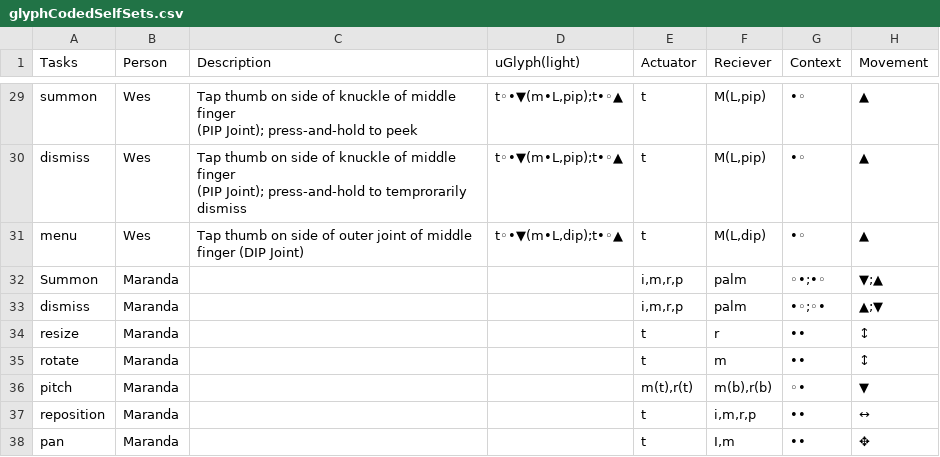
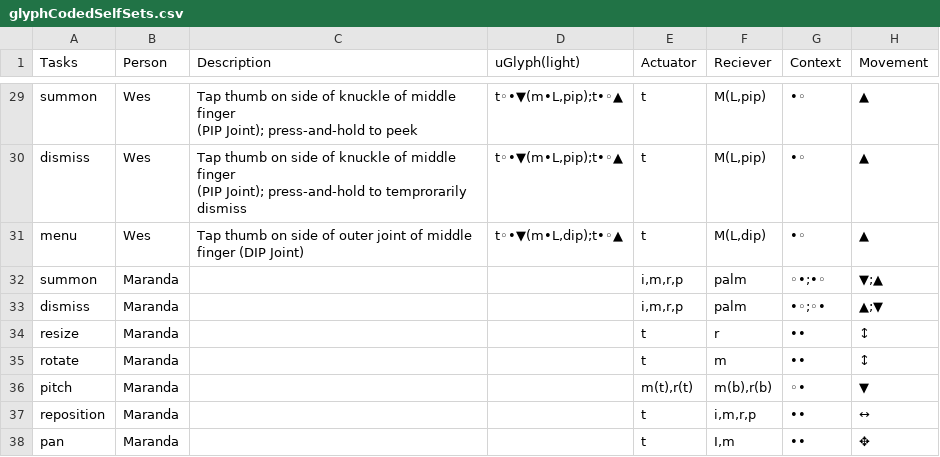
Before and after one commit to kurtis-danyluk/Map-Microgesture-Analysis, a CSV file: glyphCodedSelfSets.csv, drawn as a sheet; only a part is shown, gaps mark what is left out.

Commit message:
Add files via upload

```diff
--- a/glyphCodedSelfSets.csv
+++ b/glyphCodedSelfSets.csv
@@ -34,3 +34,3 @@ dismiss,Wes,"Tap thumb on side of knuckle of middle finger
 menu,Wes,Tap thumb on side of outer joint of middle finger (DIP Joint),"t◦•▼(m•L,dip);t•◦▲",t,"M(L,dip)",•◦,▲
-Summon,Maranda,,,"i,m,r,p",palm,◦•;•◦,▼;▲
+summon,Maranda,,,"i,m,r,p",palm,◦•;•◦,▼;▲
 dismiss,Maranda,,,"i,m,r,p",palm,•◦;◦•,▲;▼
```
